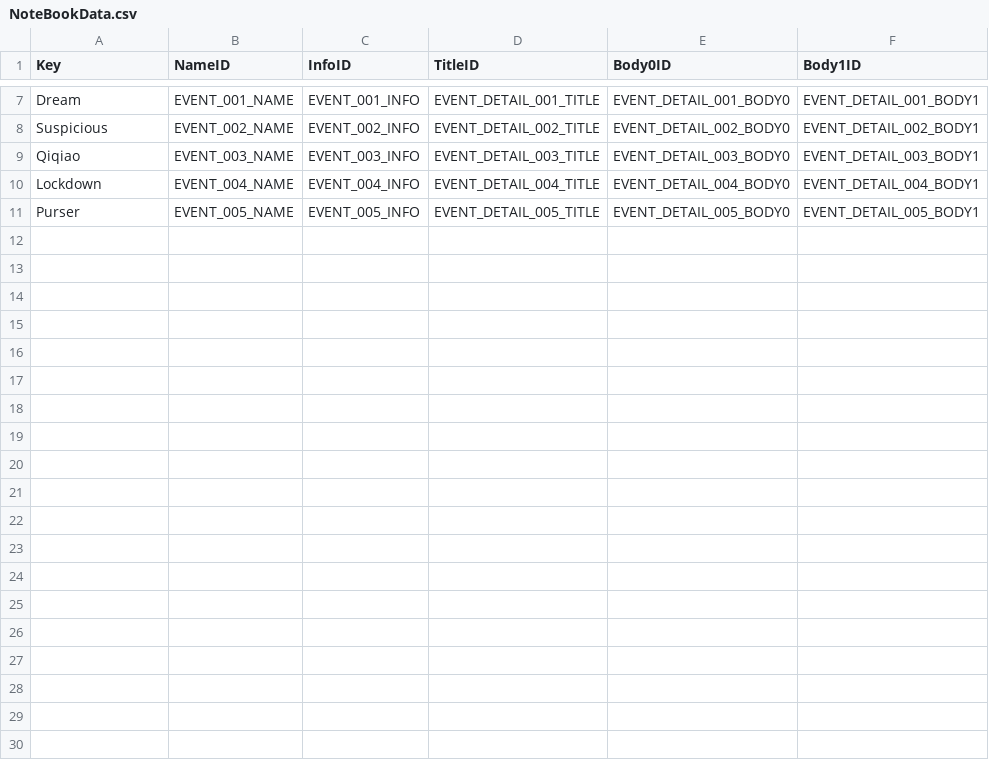
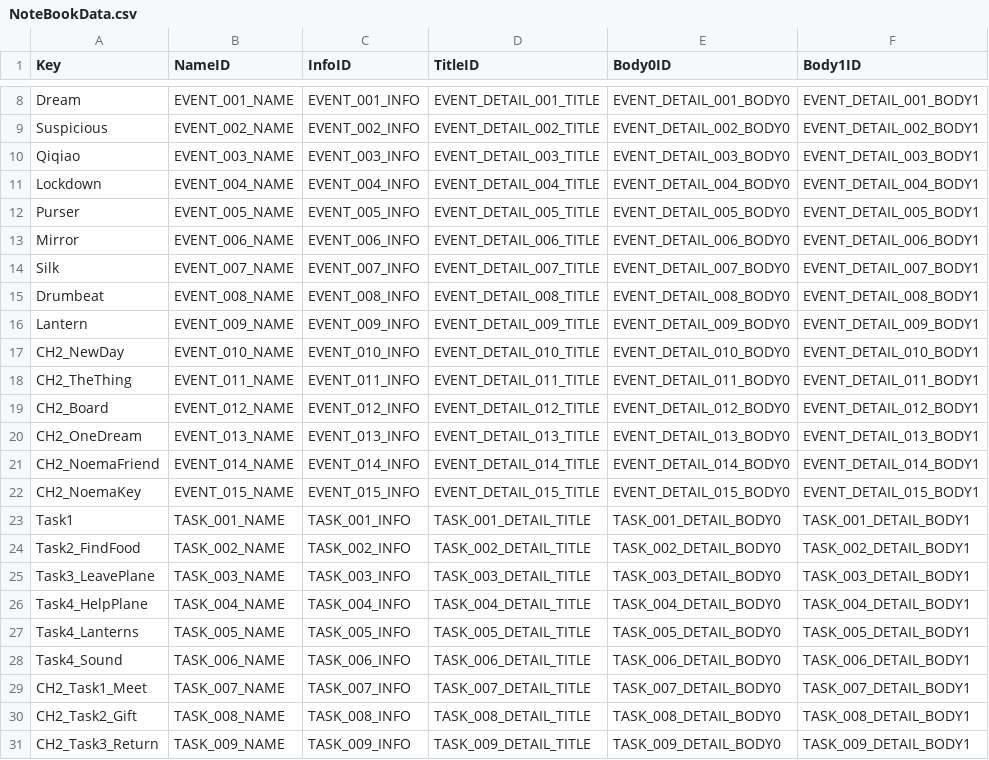
Before and after one commit to THETACCC/Yuntai, a CSV file: Assets/External/NoteBookData.csv, drawn as a sheet; only a part is shown, gaps mark what is left out; the diff covers the shown part only; the diff names each change by its address in the sheet, - before the commit and + after, or states it on an @@ line.

```diff
--- a/Assets/External/NoteBookData.csv
+++ b/Assets/External/NoteBookData.csv
+row 13: Mirror | EVENT_006_NAME | EVENT_006_INFO | EVENT_DETAIL_006_TITLE | EVENT_DETAIL_006_BODY0 | EVENT_DETAIL_006_BODY1
+row 14: Silk | EVENT_007_NAME | EVENT_007_INFO | EVENT_DETAIL_007_TITLE | EVENT_DETAIL_007_BODY0 | EVENT_DETAIL_007_BODY1
+row 15: Drumbeat | EVENT_008_NAME | EVENT_008_INFO | EVENT_DETAIL_008_TITLE | EVENT_DETAIL_008_BODY0 | EVENT_DETAIL_008_BODY1
+row 16: Lantern | EVENT_009_NAME | EVENT_009_INFO | EVENT_DETAIL_009_TITLE | EVENT_DETAIL_009_BODY0 | EVENT_DETAIL_009_BODY1
+row 17: CH2_NewDay | EVENT_010_NAME | EVENT_010_INFO | EVENT_DETAIL_010_TITLE | EVENT_DETAIL_010_BODY0 | EVENT_DETAIL_010_BODY1
+row 18: CH2_TheThing | EVENT_011_NAME | EVENT_011_INFO | EVENT_DETAIL_011_TITLE | EVENT_DETAIL_011_BODY0 | EVENT_DETAIL_011_BODY1
+row 19: CH2_Board | EVENT_012_NAME | EVENT_012_INFO | EVENT_DETAIL_012_TITLE | EVENT_DETAIL_012_BODY0 | EVENT_DETAIL_012_BODY1
+row 20: CH2_OneDream | EVENT_013_NAME | EVENT_013_INFO | EVENT_DETAIL_013_TITLE | EVENT_DETAIL_013_BODY0 | EVENT_DETAIL_013_BODY1
+row 21: CH2_NoemaFriend | EVENT_014_NAME | EVENT_014_INFO | EVENT_DETAIL_014_TITLE | EVENT_DETAIL_014_BODY0 | EVENT_DETAIL_014_BODY1
+row 22: CH2_NoemaKey | EVENT_015_NAME | EVENT_015_INFO | EVENT_DETAIL_015_TITLE | EVENT_DETAIL_015_BODY0 | EVENT_DETAIL_015_BODY1
+row 23: Task1 | TASK_001_NAME | TASK_001_INFO | TASK_001_DETAIL_TITLE | TASK_001_DETAIL_BODY0 | TASK_001_DETAIL_BODY1
+row 24: Task2_FindFood | TASK_002_NAME | TASK_002_INFO | TASK_002_DETAIL_TITLE | TASK_002_DETAIL_BODY0 | TASK_002_DETAIL_BODY1
+row 25: Task3_LeavePlane | TASK_003_NAME | TASK_003_INFO | TASK_003_DETAIL_TITLE | TASK_003_DETAIL_BODY0 | TASK_003_DETAIL_BODY1
+row 26: Task4_HelpPlane | TASK_004_NAME | TASK_004_INFO | TASK_004_DETAIL_TITLE | TASK_004_DETAIL_BODY0 | TASK_004_DETAIL_BODY1
+row 27: Task4_Lanterns | TASK_005_NAME | TASK_005_INFO | TASK_005_DETAIL_TITLE | TASK_005_DETAIL_BODY0 | TASK_005_DETAIL_BODY1
+row 28: Task4_Sound | TASK_006_NAME | TASK_006_INFO | TASK_006_DETAIL_TITLE | TASK_006_DETAIL_BODY0 | TASK_006_DETAIL_BODY1
+row 29: CH2_Task1_Meet | TASK_007_NAME | TASK_007_INFO | TASK_007_DETAIL_TITLE | TASK_007_DETAIL_BODY0 | TASK_007_DETAIL_BODY1
+row 30: CH2_Task2_Gift | TASK_008_NAME | TASK_008_INFO | TASK_008_DETAIL_TITLE | TASK_008_DETAIL_BODY0 | TASK_008_DETAIL_BODY1
+row 31: CH2_Task3_Return | TASK_009_NAME | TASK_009_INFO | TASK_009_DETAIL_TITLE | TASK_009_DETAIL_BODY0 | TASK_009_DETAIL_BODY1
```
Also changed, not shown: 12 added rows and 3 edited cells elsewhere in this file, 12 other files.
